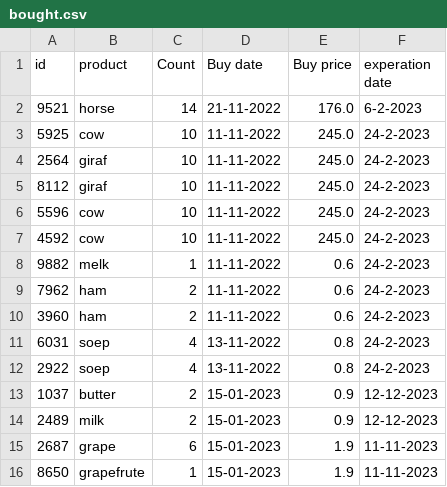
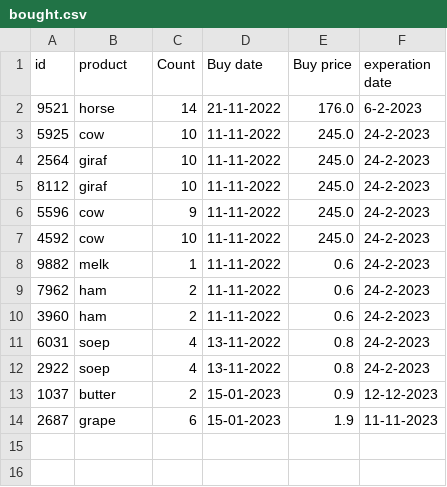
Before and after one commit to kellyspython/Winc, a CSV file: bought.csv, drawn as a sheet.

```diff
--- a/bought.csv
+++ b/bought.csv
@@ -5,3 +5,3 @@ id,product,Count, Buy date,Buy price,experation date
 8112,giraf,10,11-11-2022,245.0,24-2-2023
-5596,cow,10,11-11-2022,245.0,24-2-2023
+5596,cow,9,11-11-2022,245.0,24-2-2023
 4592,cow,10,11-11-2022,245.0,24-2-2023
@@ -13,4 +13,2 @@ id,product,Count, Buy date,Buy price,experation date
 1037,butter,2,15-01-2023,0.9,12-12-2023
-2489,milk,2,15-01-2023,0.9,12-12-2023
 2687,grape,6,15-01-2023,1.9,11-11-2023
-8650,grapefrute,1,15-01-2023,1.9,11-11-2023
```
Also changed, not shown: 6 other files.
